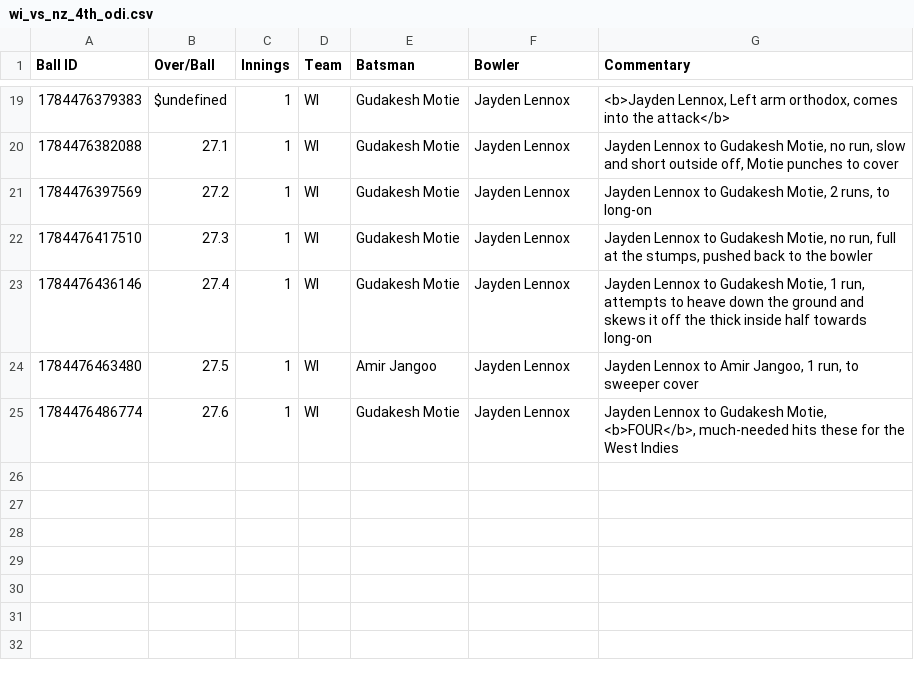
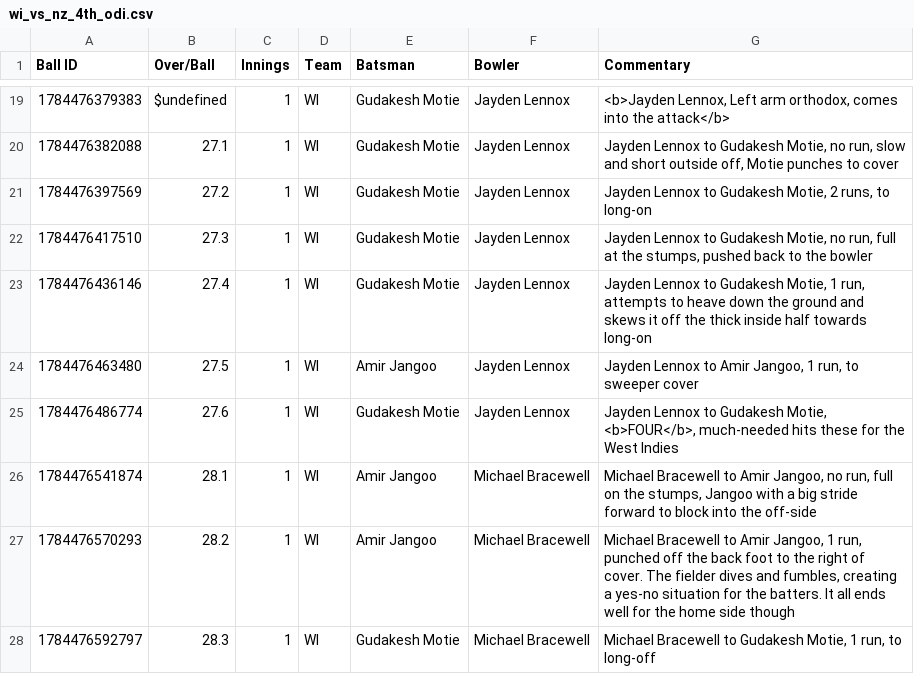
Before and after one commit to heisenricher/cricket_data, a CSV file: wi_vs_nz_4th_odi.csv, drawn as a sheet; only a part is shown, gaps mark what is left out; the diff names each change by its address in the sheet, - before the commit and + after, or states it on an @@ line.

Commit message:
Update live cricket commentary data

```diff
--- a/wi_vs_nz_4th_odi.csv
+++ b/wi_vs_nz_4th_odi.csv
+row 26: 1784476541874 | 28.1 | 1 | WI | Amir Jangoo | Michael Bracewell | Michael Bracewell to Amir Jangoo, no run, full on the stumps, Jangoo with a big stride forward to block into the off-side
+row 27: 1784476570293 | 28.2 | 1 | WI | Amir Jangoo | Michael Bracewell | Michael Bracewell to Amir Jangoo, 1 run, punched off the back foot to the right of cover. The fielder dives and fumbles, creating a yes-no situation for the batters. It all ends well for the home side though
+row 28: 1784476592797 | 28.3 | 1 | WI | Gudakesh Motie | Michael Bracewell | Michael Bracewell to Gudakesh Motie, 1 run, to long-off
```
Also changed, not shown: eng_vs_ind_3rd_odi.csv.
